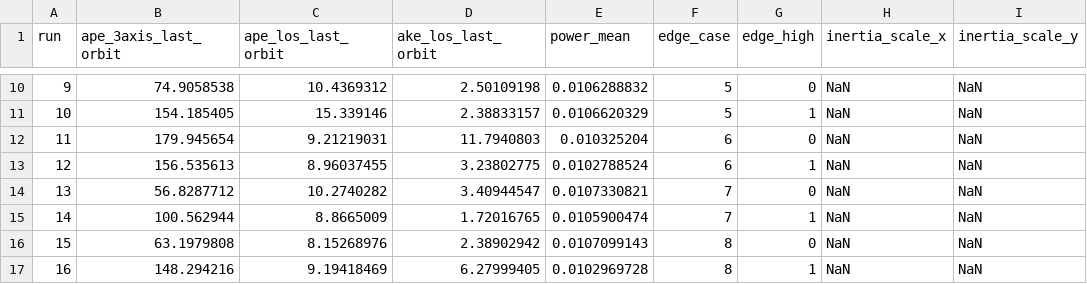
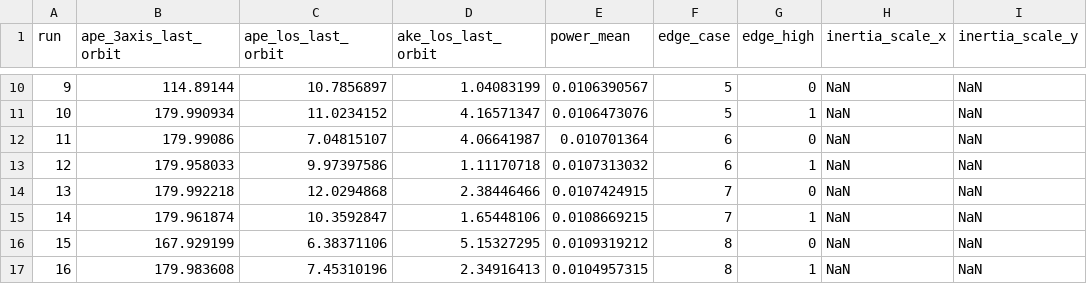
Before and after one commit to AmanRai0603/TRI_NETRA_Satellite, a CSV file: matlab_sils/store/results/edge_nadir_ais/runs.csv, drawn as a sheet; only a part is shown, gaps mark what is left out; the diff covers the shown part only; the diff names each change by its address in the sheet, - before the commit and + after, or states it on an @@ line.

```diff
--- a/matlab_sils/store/results/edge_nadir_ais/runs.csv
+++ b/matlab_sils/store/results/edge_nadir_ais/runs.csv
-B10 (ape_3axis_last_orbit): 74.9058538
+B10 (ape_3axis_last_orbit): 114.89144
-C10 (ape_los_last_orbit): 10.4369312
+C10 (ape_los_last_orbit): 10.7856897
-D10 (ake_los_last_orbit): 2.50109198
+D10 (ake_los_last_orbit): 1.04083199
-E10 (power_mean): 0.0106288832
+E10 (power_mean): 0.0106390567
-B11 (ape_3axis_last_orbit): 154.185405
+B11 (ape_3axis_last_orbit): 179.990934
-C11 (ape_los_last_orbit): 15.339146
+C11 (ape_los_last_orbit): 11.0234152
-D11 (ake_los_last_orbit): 2.38833157
+D11 (ake_los_last_orbit): 4.16571347
-E11 (power_mean): 0.0106620329
+E11 (power_mean): 0.0106473076
-B12 (ape_3axis_last_orbit): 179.945654
+B12 (ape_3axis_last_orbit): 179.99086
-C12 (ape_los_last_orbit): 9.21219031
+C12 (ape_los_last_orbit): 7.04815107
-D12 (ake_los_last_orbit): 11.7940803
+D12 (ake_los_last_orbit): 4.06641987
-E12 (power_mean): 0.010325204
+E12 (power_mean): 0.010701364
-B13 (ape_3axis_last_orbit): 156.535613
+B13 (ape_3axis_last_orbit): 179.958033
-C13 (ape_los_last_orbit): 8.96037455
+C13 (ape_los_last_orbit): 9.97397586
-D13 (ake_los_last_orbit): 3.23802775
+D13 (ake_los_last_orbit): 1.11170718
-E13 (power_mean): 0.0102788524
+E13 (power_mean): 0.0107313032
-B14 (ape_3axis_last_orbit): 56.8287712
+B14 (ape_3axis_last_orbit): 179.992218
-C14 (ape_los_last_orbit): 10.2740282
+C14 (ape_los_last_orbit): 12.0294868
-D14 (ake_los_last_orbit): 3.40944547
+D14 (ake_los_last_orbit): 2.38446466
-E14 (power_mean): 0.0107330821
+E14 (power_mean): 0.0107424915
-B15 (ape_3axis_last_orbit): 100.562944
+B15 (ape_3axis_last_orbit): 179.961874
-C15 (ape_los_last_orbit): 8.8665009
+C15 (ape_los_last_orbit): 10.3592847
-D15 (ake_los_last_orbit): 1.72016765
+D15 (ake_los_last_orbit): 1.65448106
-E15 (power_mean): 0.0105900474
+E15 (power_mean): 0.0108669215
-B16 (ape_3axis_last_orbit): 63.1979808
+B16 (ape_3axis_last_orbit): 167.929199
-C16 (ape_los_last_orbit): 8.15268976
+C16 (ape_los_last_orbit): 6.38371106
-D16 (ake_los_last_orbit): 2.38902942
+D16 (ake_los_last_orbit): 5.15327295
-E16 (power_mean): 0.0107099143
+E16 (power_mean): 0.0109319212
-B17 (ape_3axis_last_orbit): 148.294216
+B17 (ape_3axis_last_orbit): 179.983608
-C17 (ape_los_last_orbit): 9.19418469
+C17 (ape_los_last_orbit): 7.45310196
-D17 (ake_los_last_orbit): 6.27999405
+D17 (ake_los_last_orbit): 2.34916413
-E17 (power_mean): 0.0102969728
+E17 (power_mean): 0.0104957315
```
Also changed, not shown: 36 edited cells elsewhere in this file, matlab_sils/store/results/mc_nadir_ais/runs.csv, 32 other files.
